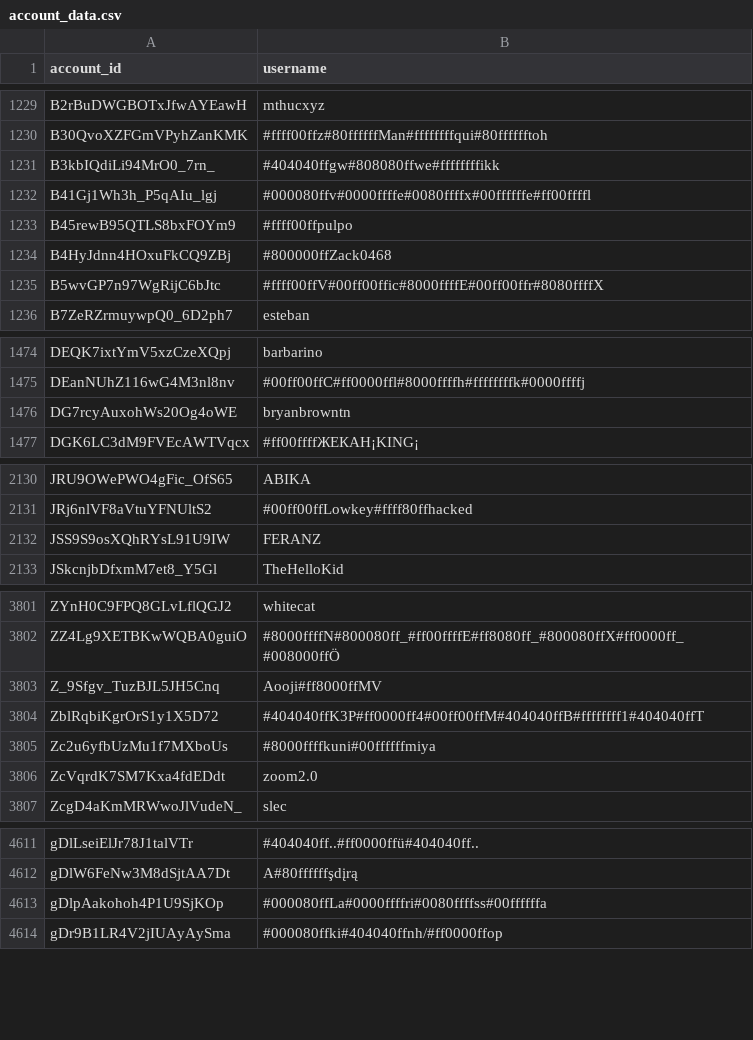
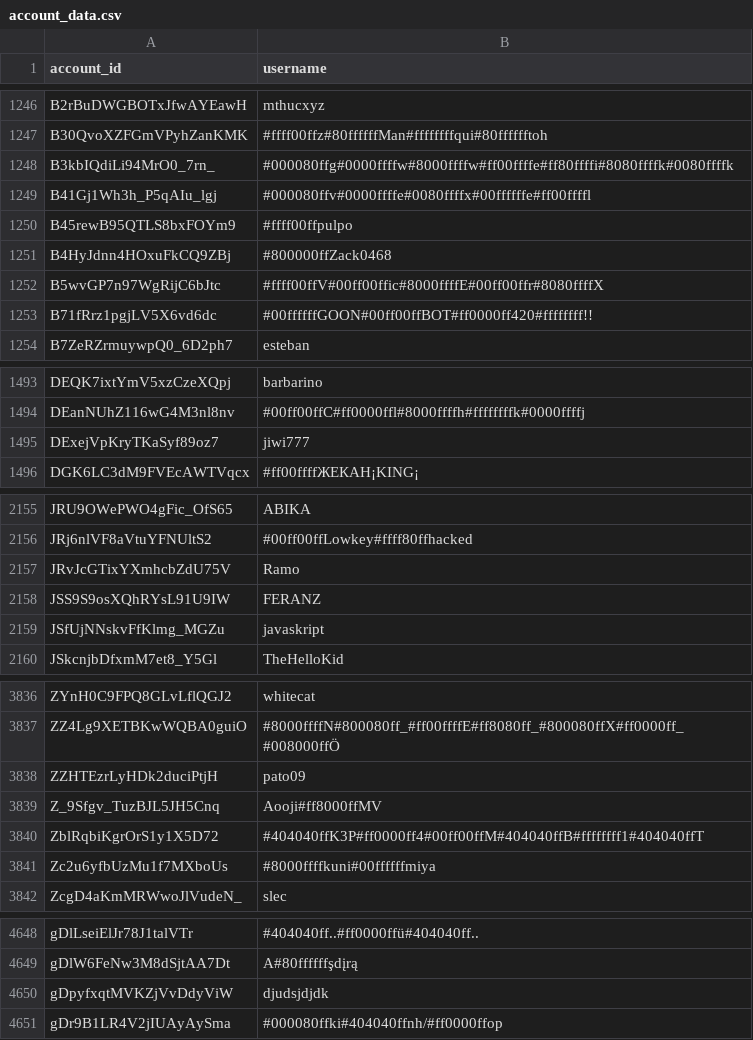
Before and after one commit to pewpewlive/ppl-data, a CSV file: account_data.csv, drawn as a sheet; only a part is shown, gaps mark what is left out; the diff covers the shown part only.

Commit message:
Roll new data computed at Fri, 06 Nov 2026 22:32:27 UTC

```diff
--- a/account_data.csv
+++ b/account_data.csv
@@ -1230,3 +1247,3 @@ B2rBuDWGBOTxJfwAYEawH,mthucxyz
 B30QvoXZFGmVPyhZanKMK,#ffff00ffz#80ffffffMan#ffffffffqui#80fffffftoh
-B3kbIQdiLi94MrO0_7rn_,#404040ffgw#808080ffwe#ffffffffikk
+B3kbIQdiLi94MrO0_7rn_,#000080ffg#0000ffffw#8000ffffw#ff00ffffe#ff80ffffi#8080ffffk#0080ffffk
 B41Gj1Wh3h_P5qAIu_lgj,#000080ffv#0000ffffe#0080ffffx#00ffffffe#ff00ffffl
@@ -1235,2 +1252,3 @@ B4HyJdnn4HOxuFkCQ9ZBj,#800000ffZack0468
 B5wvGP7n97WgRijC6bJtc,#ffff00ffV#00ff00ffic#8000ffffE#00ff00ffr#8080ffffX
+B71fRrz1pgjLV5X6vd6dc,#00ffffffGOON#00ff00ffBOT#ff0000ff420#ffffffff!!
 B7ZeRZrmuywpQ0_6D2ph7,esteban
@@ -1475,3 +1494,3 @@ DEQK7ixtYmV5xzCzeXQpj,barbarino
 DEanNUhZ116wG4M3nl8nv,#00ff00ffC#ff0000ffl#8000ffffh#ffffffffk#0000ffffj
-DG7rcyAuxohWs20Og4oWE,bryanbrowntn
+DExejVpKryTKaSyf89oz7,jiwi777
 DGK6LC3dM9FVEcAWTVqcx,#ff00ffffЖЕКАН¡KING¡
@@ -2131,3 +2156,5 @@ JRU9OWePWO4gFic_OfS65,ABIKA
 JRj6nlVF8aVtuYFNUltS2,#00ff00ffLowkey#ffff80ffhacked
+JRvJcGTixYXmhcbZdU75V,Ramo
 JSS9S9osXQhRYsL91U9IW,FERANZ
+JSfUjNNskvFfKlmg_MGZu,javaskript
 JSkcnjbDfxmM7et8_Y5Gl,TheHelloKid
@@ -3802,2 +3837,3 @@ ZYnH0C9FPQ8GLvLflQGJ2,whitecat
 ZZ4Lg9XETBKwWQBA0guiO,#8000ffffN#800080ff_#ff00ffffЕ#ff8080ff_#800080ffX#ff0000ff_#008000ffÖ
+ZZHTEzrLyHDk2duciPtjH,pato09
 Z_9Sfgv_TuzBJL5JH5Cnq,Aooji#ff8000ffMV
@@ -3805,3 +3841,2 @@ ZblRqbiKgrOrS1y1X5D72,#404040ffK3P#ff0000ff4#00ff00ffM#404040ffB#ffffffff1#40404
 Zc2u6yfbUzMu1f7MXboUs,#8000ffffkuni#00ffffffmiya
-ZcVqrdK7SM7Kxa4fdEDdt,zoom2.0
 ZcgD4aKmMRWwoJlVudeN_,slec
@@ -4612,3 +4649,3 @@ gDlLseiElJr78J1talVTr,#404040ff..#ff0000ffü#404040ff..
 gDlW6FeNw3M8dSjtAA7Dt,A#80ffffffşdįrą
-gDlpAakohoh4P1U9SjKOp,#000080ffLa#0000ffffri#0080ffffss#00ffffffa
+gDpyfxqtMVKZjVvDdyViW,djudsjdjdk
 gDr9B1LR4V2jIUAyAySma,#000080ffki#404040ffnh/#ff0000ffop
```
Also changed, not shown: 54 added rows, 7 removed rows and 9 edited cells elsewhere in this file, 1 other file.
